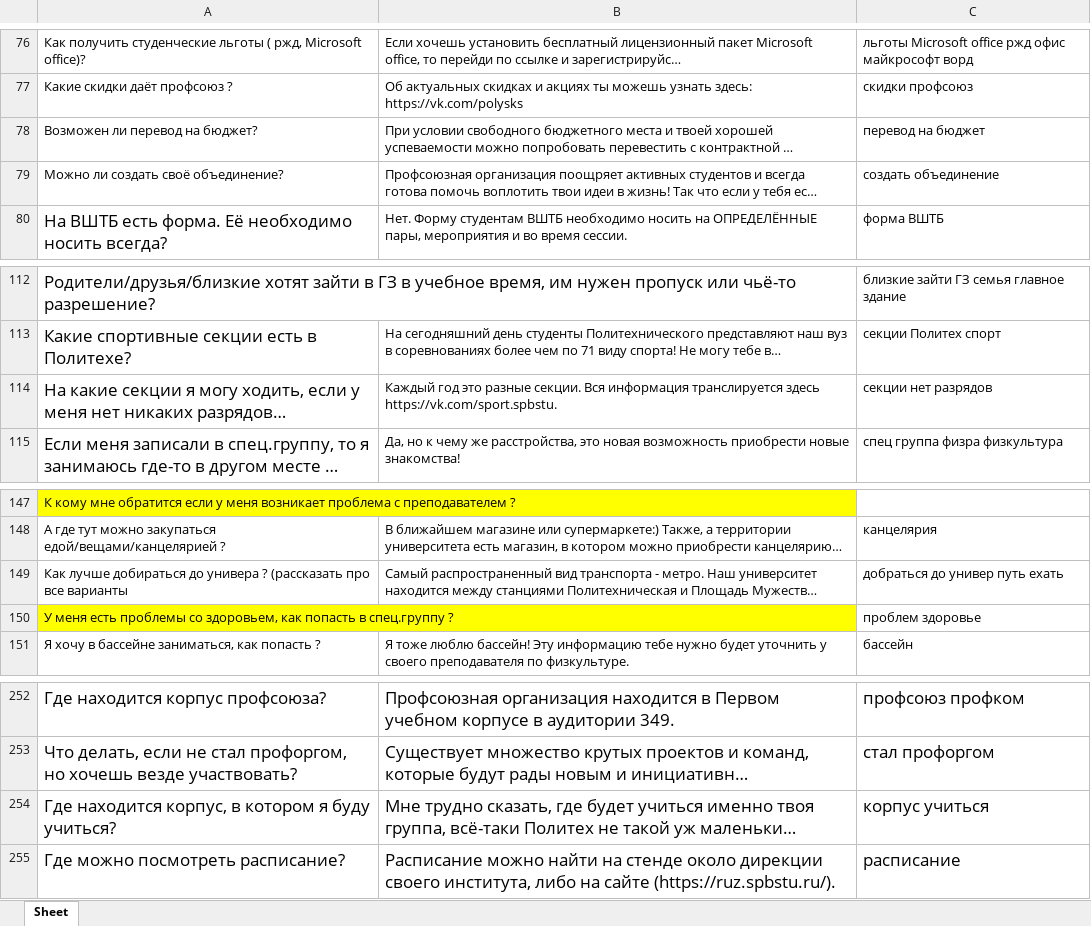
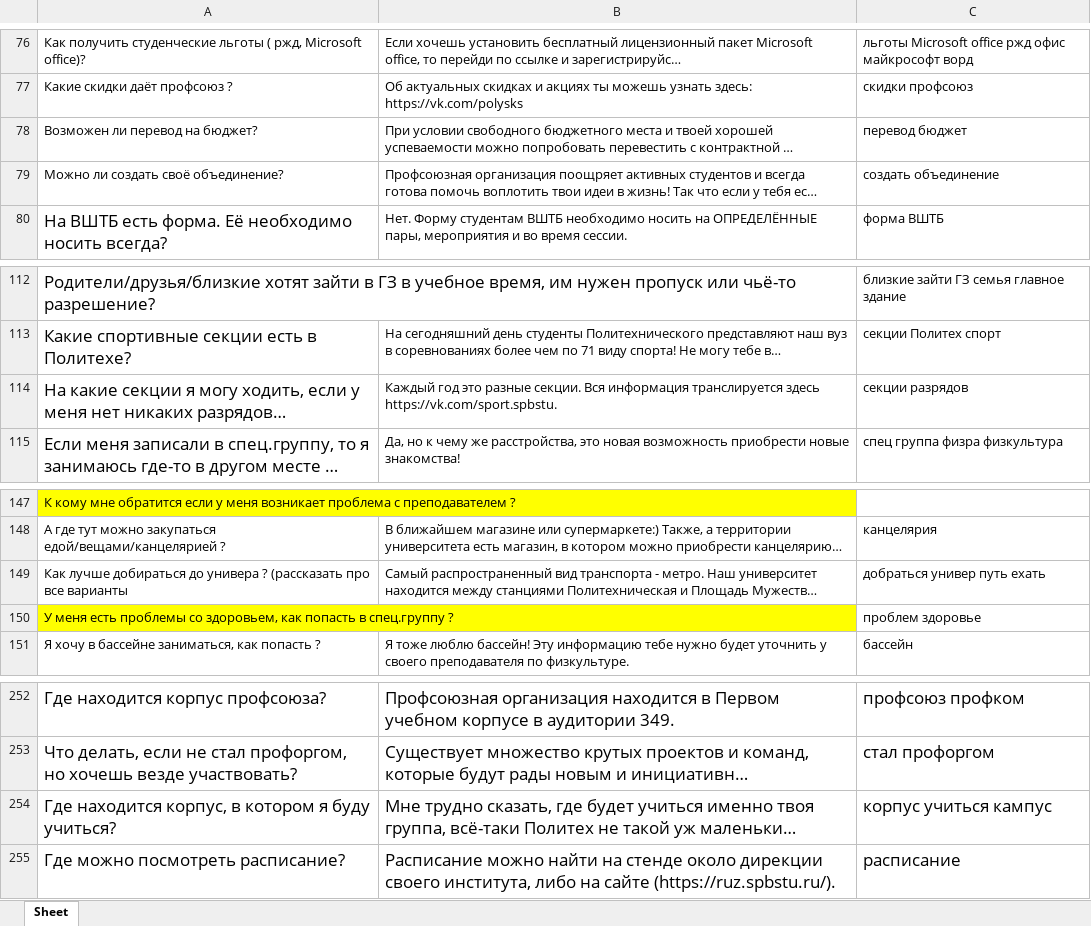
Before and after one commit to DevilJack/pelican_helper_bot, an Excel workbook: qa.xlsx, sheet Sheet, drawn as a sheet; only a part is shown, gaps mark what is left out; long unchanged cells end in …; values as stored, in another font and other column widths than the file's, no borders; the diff names each change by its address in the sheet, - before the commit and + after, or states it on an @@ line.

```diff
--- a/qa.xlsx (sheet Sheet)
+++ b/qa.xlsx (sheet Sheet)
-C78: перевод на бюджет
+C78: перевод бюджет
-C114: секции нет разрядов
+C114: секции разрядов
-C149: добраться до универ путь ехать
+C149: добраться универ путь ехать
-C254: корпус учиться
+C254: корпус учиться кампус
```
Also changed, not shown: 1 other file.
